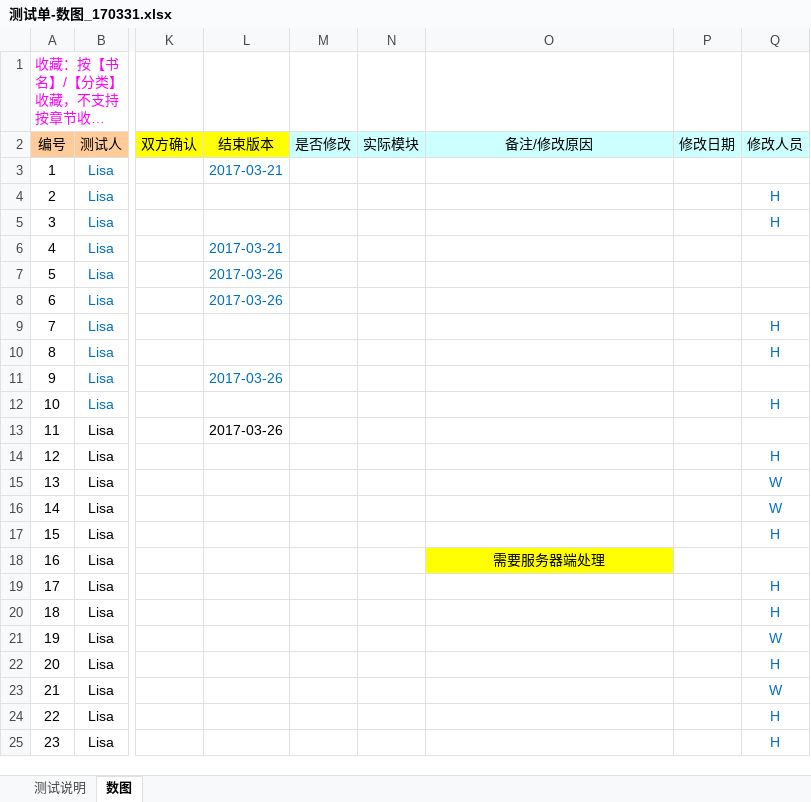
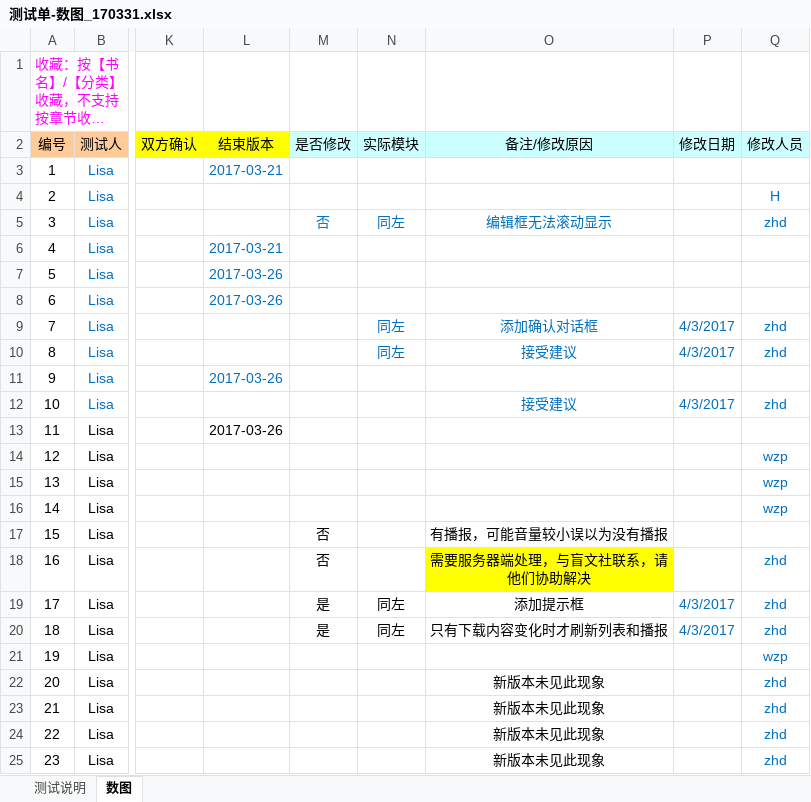
Before and after one commit to zhanghouding/BrailleLibrary, an Excel workbook: 测试单-数图_170331.xlsx, sheet 数图, drawn as a sheet; only a part is shown, gaps mark what is left out; long unchanged cells end in …; values as stored, in another font and other column widths than the file's, no borders; the diff covers the shown part only; the diff names each change by its address in the sheet, - before the commit and + after, or states it on an @@ line.

```diff
--- a/测试单-数图_170331.xlsx (sheet 数图)
+++ b/测试单-数图_170331.xlsx (sheet 数图)
-M5 (是否修改): (empty)
+M5 (是否修改): 否
-N5 (实际模块): (empty)
+N5 (实际模块): 同左
-O5 (备注/修改原因): (empty)
+O5 (备注/修改原因): 编辑框无法滚动显示
-Q5 (修改人员): H
+Q5 (修改人员): zhd
-N9:N10 (实际模块): (empty)
+N9:N10 (实际模块): 同左
-O9 (备注/修改原因): (empty)
+O9 (备注/修改原因): 添加确认对话框
-P9:P10 (修改日期): (empty)
+P9:P10 (修改日期): 4/3/2017
-Q9:Q10 (修改人员): H
+Q9:Q10 (修改人员): zhd
-O10 (备注/修改原因): (empty)
+O10 (备注/修改原因): 接受建议
-O12 (备注/修改原因): (empty)
+O12 (备注/修改原因): 接受建议
-P12 (修改日期): (empty)
+P12 (修改日期): 4/3/2017
-Q12 (修改人员): H
+Q12 (修改人员): zhd
-Q14 (修改人员): H
+Q14 (修改人员): wzp
-Q15:Q16 (修改人员): W
+Q15:Q16 (修改人员): wzp
-M17:M18 (是否修改): (empty)
+M17:M18 (是否修改): 否
-O17 (备注/修改原因): (empty)
+O17 (备注/修改原因): 有播报，可能音量较小误以为没有播报
-Q17 (修改人员): H
+Q17 (修改人员): (empty)
-O18 (备注/修改原因): 需要服务器端处理
+O18 (备注/修改原因): 需要服务器端处理，与盲文社联系，请他们协助解决
-Q18 (修改人员): (empty)
+Q18 (修改人员): zhd
-M19:M20 (是否修改): (empty)
+M19:M20 (是否修改): 是
-N19:N20 (实际模块): (empty)
+N19:N20 (实际模块): 同左
-O19 (备注/修改原因): (empty)
+O19 (备注/修改原因): 添加提示框
-P19:P20 (修改日期): (empty)
+P19:P20 (修改日期): 4/3/2017
-Q19:Q20 (修改人员): H
+Q19:Q20 (修改人员): zhd
-O20 (备注/修改原因): (empty)
+O20 (备注/修改原因): 只有下载内容变化时才刷新列表和播报
-Q21 (修改人员): W
+Q21 (修改人员): wzp
-O22:O25 (备注/修改原因): (empty)
+O22:O25 (备注/修改原因): 新版本未见此现象
-Q22 (修改人员): H
+Q22 (修改人员): zhd
-Q23 (修改人员): W
+Q23 (修改人员): zhd
-Q24:Q25 (修改人员): H
+Q24:Q25 (修改人员): zhd
```
Also changed, not shown: 48 edited cells elsewhere in this sheet, 4 other files.
